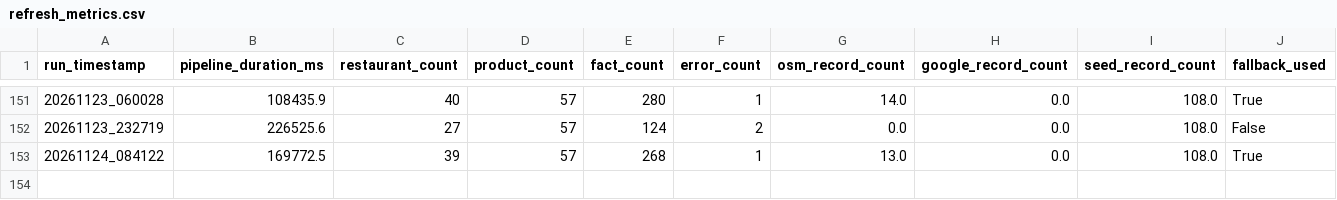
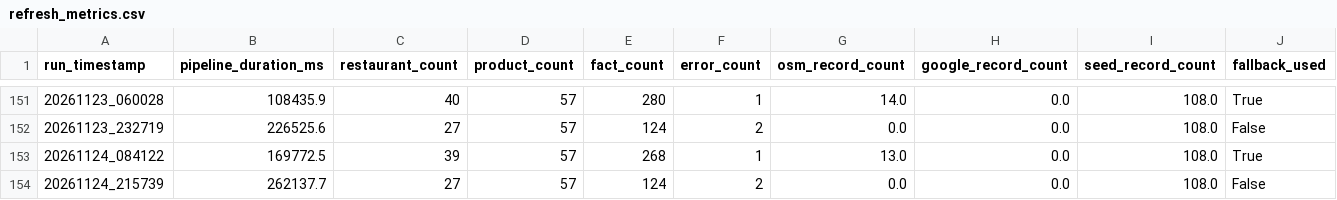
Before and after one commit to trambak001/data_restarant, a CSV file: data/monitoring/refresh_metrics.csv, drawn as a sheet; only a part is shown, gaps mark what is left out.

```diff
--- a/data/monitoring/refresh_metrics.csv
+++ b/data/monitoring/refresh_metrics.csv
@@ -153 +153,2 @@ run_timestamp,pipeline_duration_ms,restaurant_count,product_count,fact_count,err
 20261124_084122,169772.5,39,57,268,1,13.0,0.0,108.0,True
+20261124_215739,262137.7,27,57,124,2,0.0,0.0,108.0,False
```
Also changed, not shown: data/curated/latest/Restaurant.csv, data/monitoring/source_status.csv, 3 other files.
